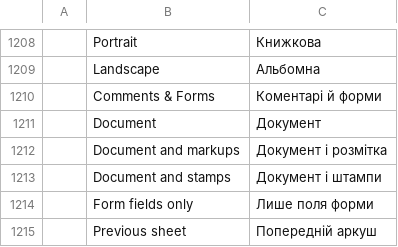
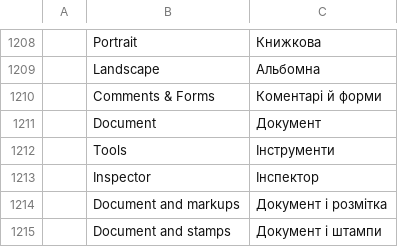
Before and after one commit to kristianrama/cleonpdf, a TSV file: crates/ui-egui/src/i18n/uk.tsv, drawn as a sheet; only a part is shown, gaps mark what is left out; the shorter side is filled out with more unchanged rows; the diff names each change by its address in the sheet, - before the commit and + after, or states it on an @@ line.

```diff
--- a/crates/ui-egui/src/i18n/uk.tsv
+++ b/crates/ui-egui/src/i18n/uk.tsv
+row 1212:  | Tools | Інструменти
+row 1213:  | Inspector | Інспектор
```
Also changed, not shown: crates/ui-egui/src/i18n/ar.tsv, crates/ui-egui/src/i18n/it.tsv, 15 other files.
